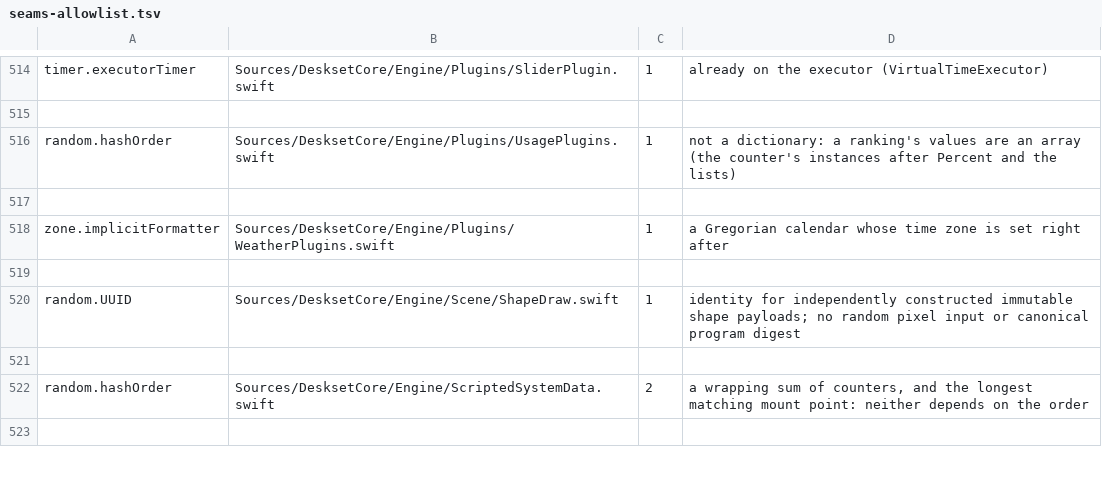
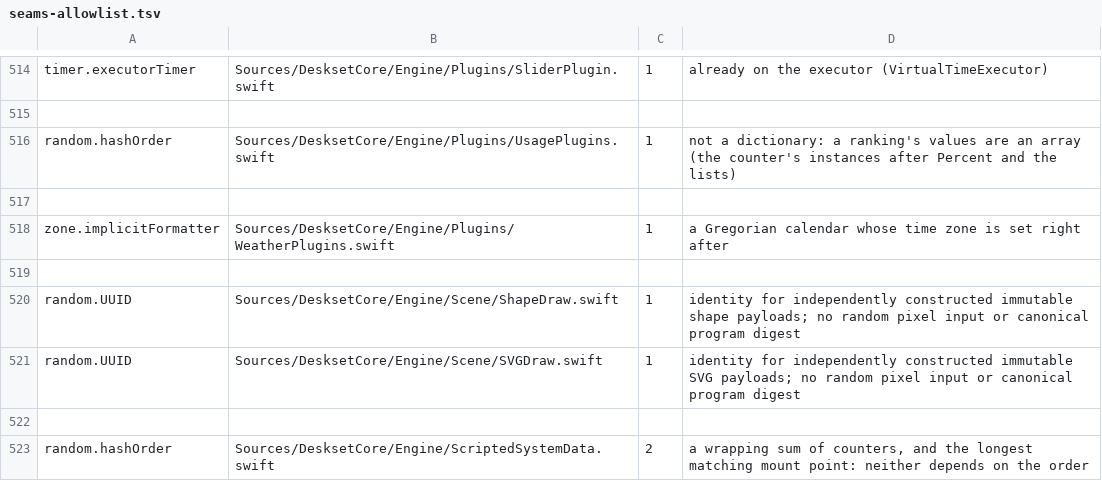
Before and after one commit to jokyme/Deskset, a TSV file: scripts/seams-allowlist.tsv, drawn as a sheet; only a part is shown, gaps mark what is left out; the shorter side is filled out with more unchanged rows.

```diff
--- a/scripts/seams-allowlist.tsv
+++ b/scripts/seams-allowlist.tsv
@@ -520,2 +520,3 @@ zone.implicitFormatter	Sources/DesksetCore/Engine/Plugins/WeatherPlugins.swift	1
 random.UUID	Sources/DesksetCore/Engine/Scene/ShapeDraw.swift	1	identity for independently constructed immutable shape payloads; no random pixel input or canonical program digest
+random.UUID	Sources/DesksetCore/Engine/Scene/SVGDraw.swift	1	identity for independently constructed immutable SVG payloads; no random pixel input or canonical program digest
 
```
Also changed, not shown: 16 other files.
